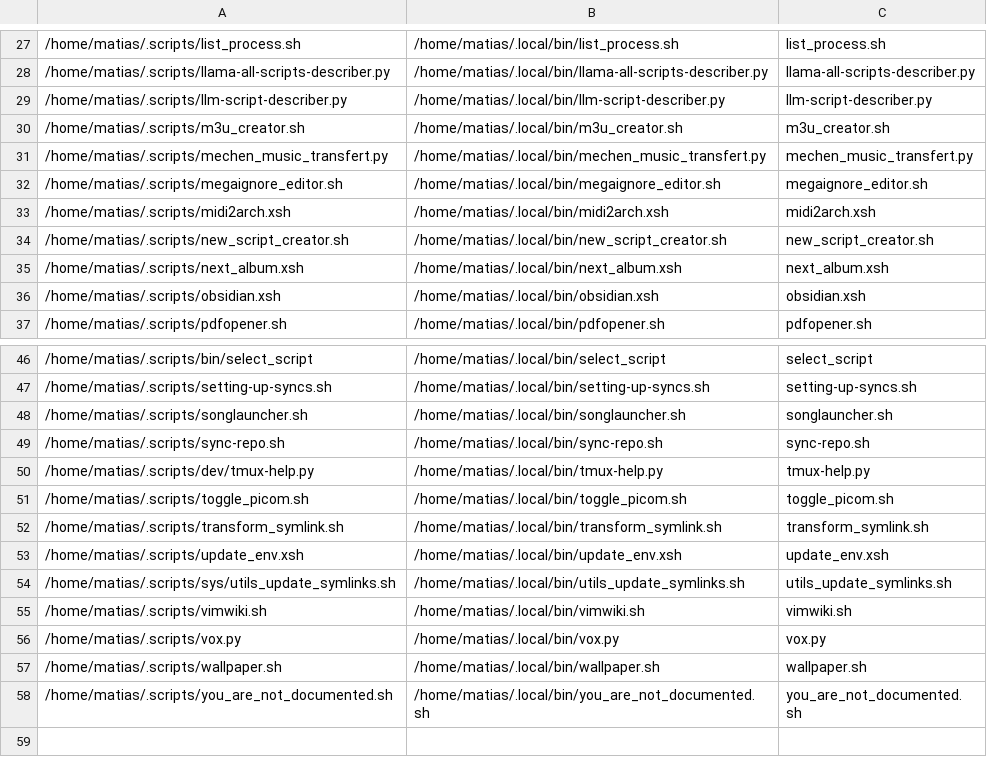
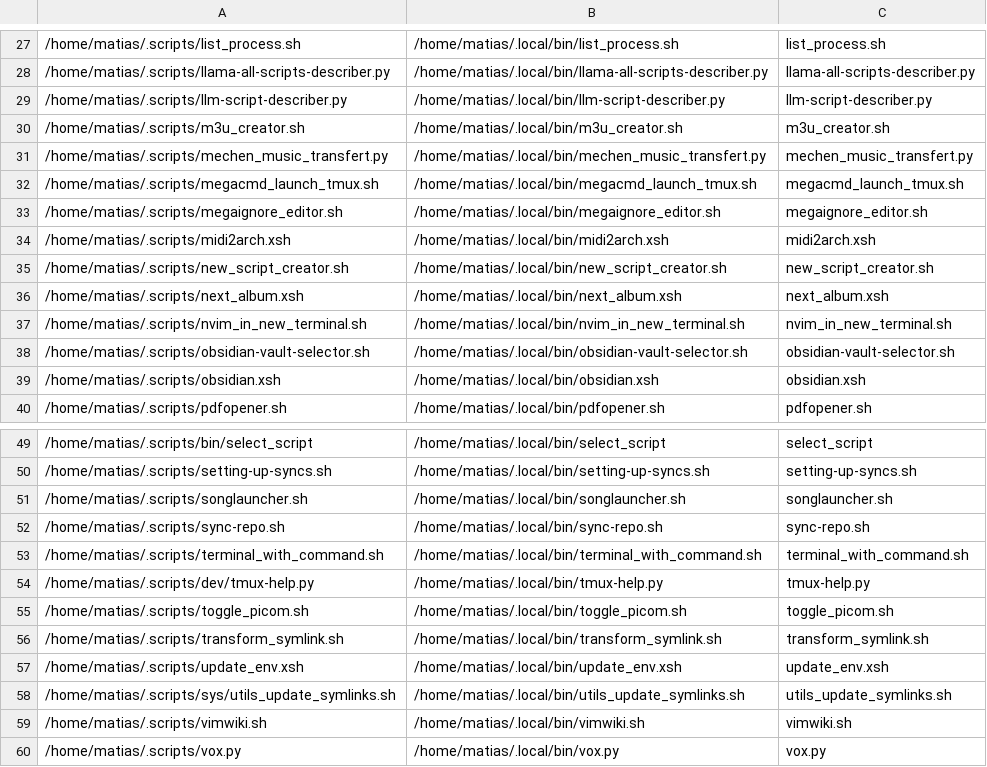
Before and after one commit to matias-ceau/scripts, a CSV file: data/symlink_data.csv, drawn as a sheet; only a part is shown, gaps mark what is left out; the shorter side is filled out with more unchanged rows; the diff names each change by its address in the sheet, - before the commit and + after, or states it on an @@ line.

```diff
--- a/data/symlink_data.csv
+++ b/data/symlink_data.csv
+row 32: /home/matias/.scripts/megacmd_launch_tmux.sh | /home/matias/.local/bin/megacmd_launch_tmux.sh | megacmd_launch_tmux.sh
+row 37: /home/matias/.scripts/nvim_in_new_terminal.sh | /home/matias/.local/bin/nvim_in_new_terminal.sh | nvim_in_new_terminal.sh
+row 38: /home/matias/.scripts/obsidian-vault-selector.sh | /home/matias/.local/bin/obsidian-vault-selector.sh | obsidian-vault-selector.sh
+row 53: /home/matias/.scripts/terminal_with_command.sh | /home/matias/.local/bin/terminal_with_command.sh | terminal_with_command.sh
```
Also changed, not shown: 25 other files.
